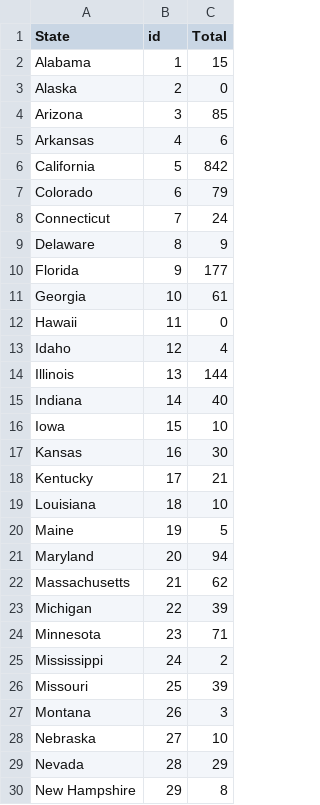
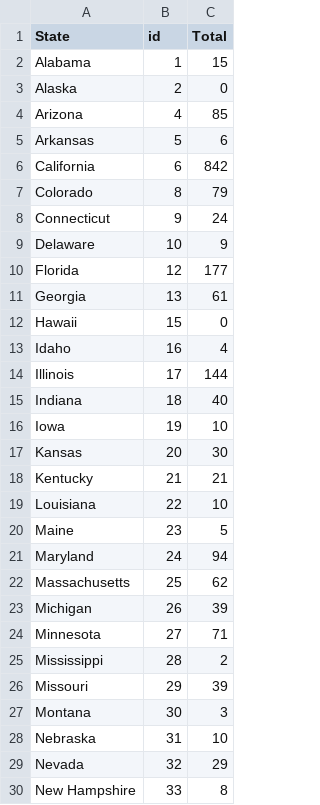
Before and after one commit to kenyon2022/total.location, a CSV file: Total Chipotle in each state.csv, drawn as a sheet; only a part is shown; the diff covers the shown part only.

Commit message:
Add files via upload

```diff
--- a/Total Chipotle in each state.csv
+++ b/Total Chipotle in each state.csv
@@ -3,28 +3,28 @@ Alabama,1,15
 Alaska,2,0
-Arizona,3,85
-Arkansas,4,6
-California,5,842
-Colorado,6,79
-Connecticut,7,24
-Delaware,8,9
-Florida,9,177
-Georgia,10,61
-Hawaii,11,0
-Idaho,12,4
-Illinois,13,144
-Indiana,14,40
-Iowa,15,10
-Kansas,16,30
-Kentucky,17,21
-Louisiana,18,10
-Maine,19,5
-Maryland,20,94
-Massachusetts,21,62
-Michigan,22,39
-Minnesota,23,71
-Mississippi,24,2
-Missouri,25,39
-Montana,26,3
-Nebraska,27,10
-Nevada,28,29
-New Hampshire,29,8
+Arizona,4,85
+Arkansas,5,6
+California,6,842
+Colorado,8,79
+Connecticut,9,24
+Delaware,10,9
+Florida,12,177
+Georgia,13,61
+Hawaii,15,0
+Idaho,16,4
+Illinois,17,144
+Indiana,18,40
+Iowa,19,10
+Kansas,20,30
+Kentucky,21,21
+Louisiana,22,10
+Maine,23,5
+Maryland,24,94
+Massachusetts,25,62
+Michigan,26,39
+Minnesota,27,71
+Mississippi,28,2
+Missouri,29,39
+Montana,30,3
+Nebraska,31,10
+Nevada,32,29
+New Hampshire,33,8
```
Also changed, not shown: 21 edited cells elsewhere in this file.
